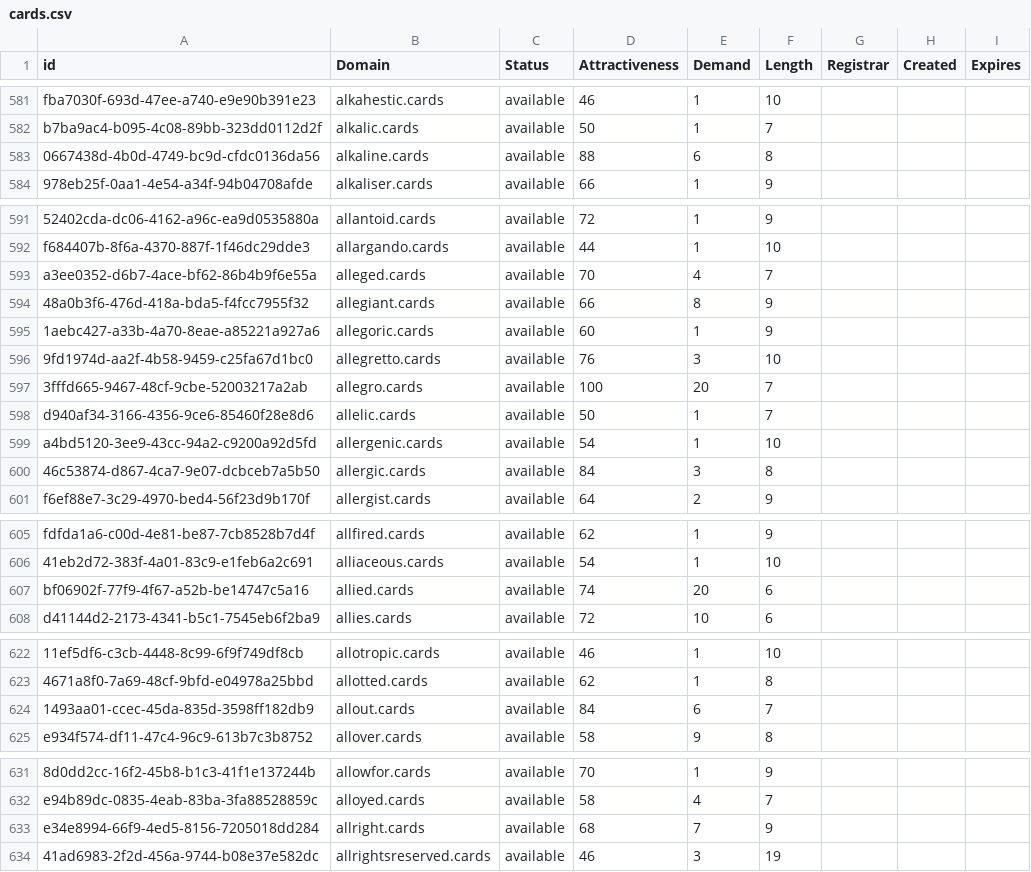
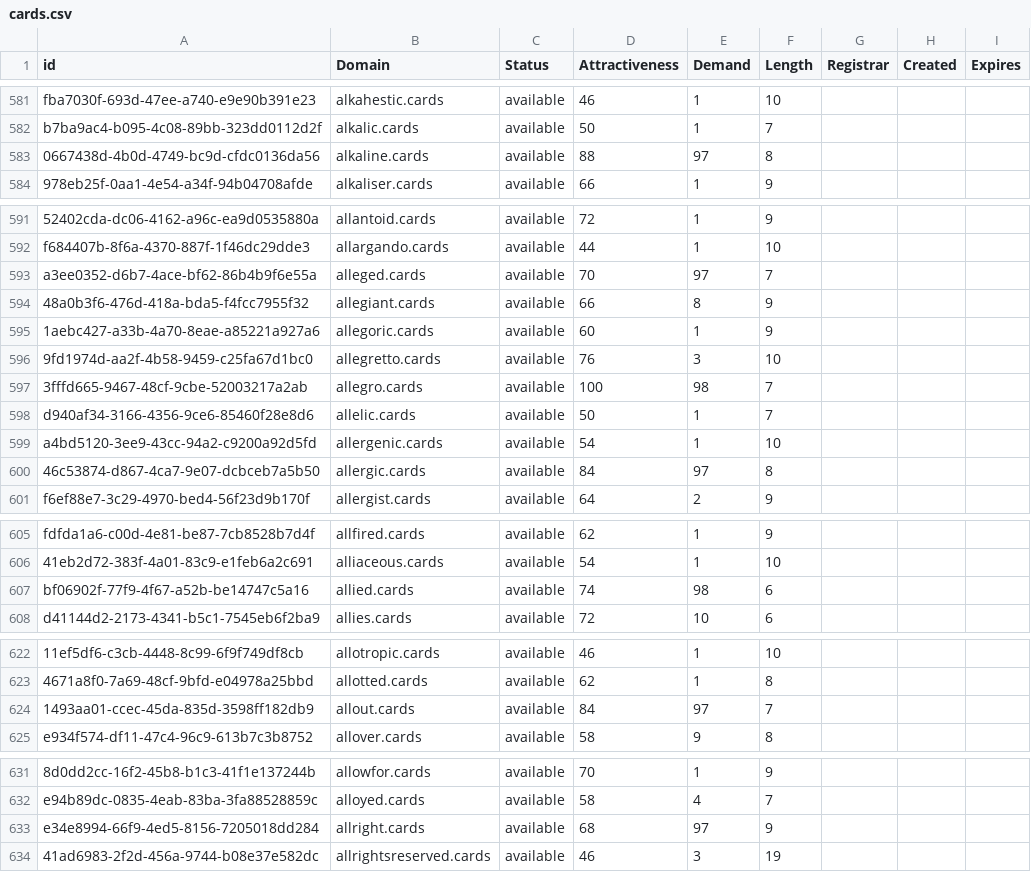
Before and after one commit to UniqueDomains/cards-oneword-domains, a CSV file: cards.csv, drawn as a sheet; only a part is shown, gaps mark what is left out; the diff covers the shown part only; the diff names each change by its address in the sheet, - before the commit and + after, or states it on an @@ line.

```diff
--- a/cards.csv
+++ b/cards.csv
-E583 (Demand): 6
+E583 (Demand): 97
-E593 (Demand): 4
+E593 (Demand): 97
-E597 (Demand): 20
+E597 (Demand): 98
-E600 (Demand): 3
+E600 (Demand): 97
-E607 (Demand): 20
+E607 (Demand): 98
-E624 (Demand): 6
+E624 (Demand): 97
-E633 (Demand): 7
+E633 (Demand): 97
```
Also changed, not shown: 44 edited cells elsewhere in this file, 1 other file.
